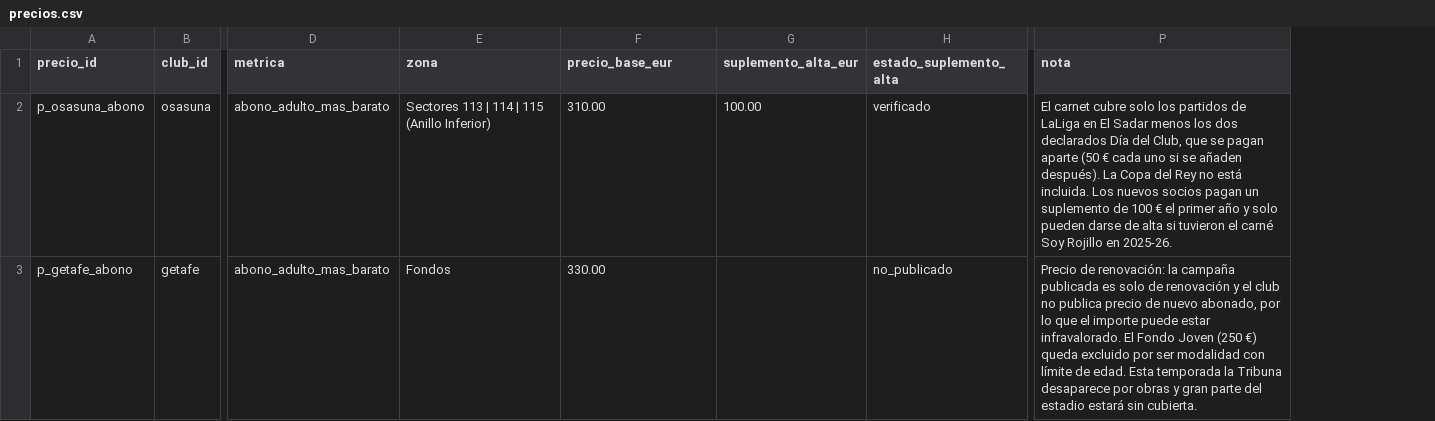
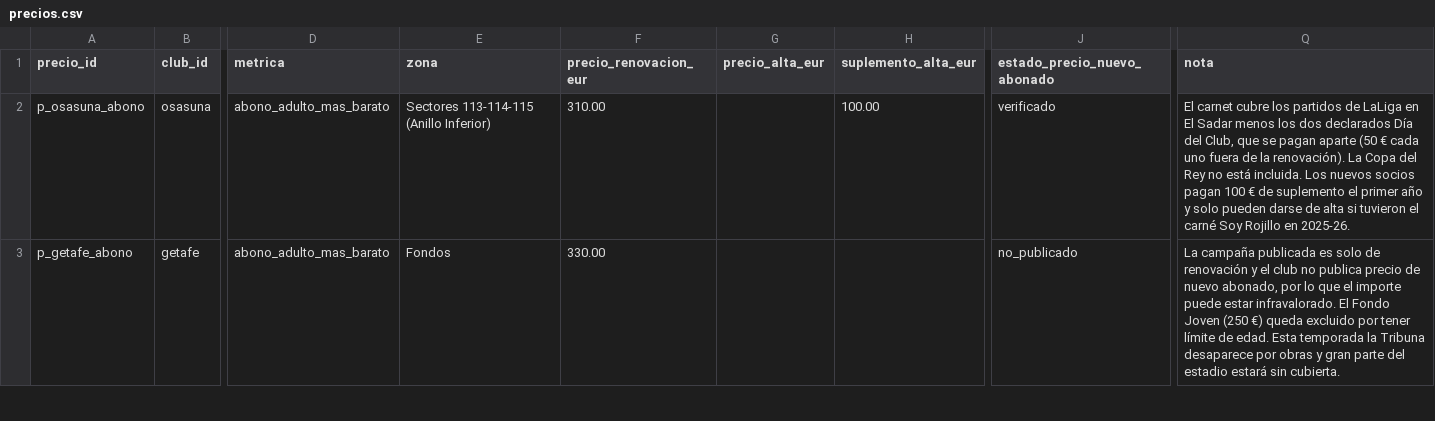
Before and after one commit to Alphaunder13/precio-del-futbol, a CSV file: data/precios.csv, drawn as a sheet; only a part is shown, gaps mark what is left out; removed rows and columns are numbered as before the commit, all else as after; the diff covers the shown part only; the diff names each change by its address in the sheet, - before the commit and + after, or states it on an @@ line.

```diff
--- a/data/precios.csv
+++ b/data/precios.csv
+column G (precio_alta_eur), empty
-column H (estado_suplemento_alta), rows 2-3: verificado | no_publicado
+column J (estado_precio_nuevo_abonado), rows 2-3: verificado | no_publicado
-F1: precio_base_eur
+F1: precio_renovacion_eur
-E2 (zona): Sectores 113 | 114 | 115 (Anillo Inferior)
+E2 (zona): Sectores 113-114-115 (Anillo Inferior)
-Q2 (nota): …carnet cubre solo los partidos de LaLiga en El Sadar menos los dos declarados Día del Club, que se pagan aparte (50 € cada uno si se añaden después). La Copa del Rey no está incluida. Los nuevos socios pagan un suplemento de 100 € el primer…
+Q2 (nota): …carnet cubre los partidos de LaLiga en El Sadar menos los dos declarados Día del Club, que se pagan aparte (50 € cada uno fuera de la renovación). La Copa del Rey no está incluida. Los nuevos socios pagan 100 € de suplemento el primer…
-Q3 (nota): Precio de renovación: la campaña publicada es solo de renovación y el club no publica precio de nuevo abonado, por lo que el importe puede estar infravalorado. El Fondo Joven (250 €) queda excluido por ser modalidad con límite de…
+Q3 (nota): La campaña publicada es solo de renovación y el club no publica precio de nuevo abonado, por lo que el importe puede estar infravalorado. El Fondo Joven (250 €) queda excluido por tener límite de…
```
Also changed, not shown: 5 added rows and 2 edited cells elsewhere in this file, data/clubes.csv, data/fuentes.csv, 28 other files.
